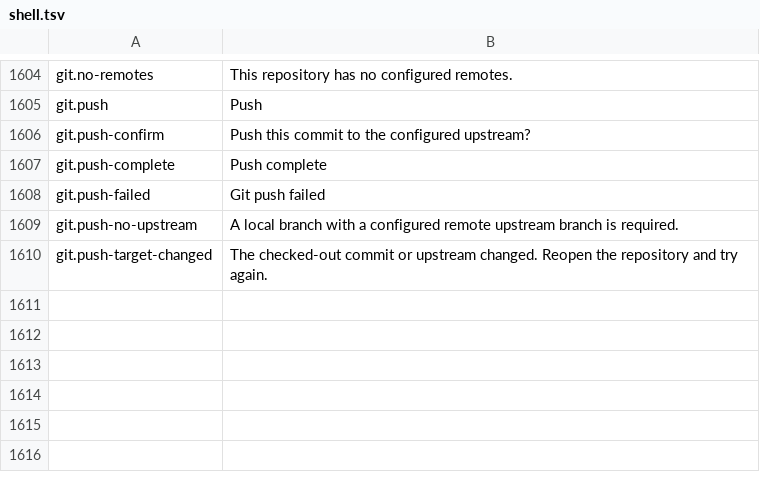
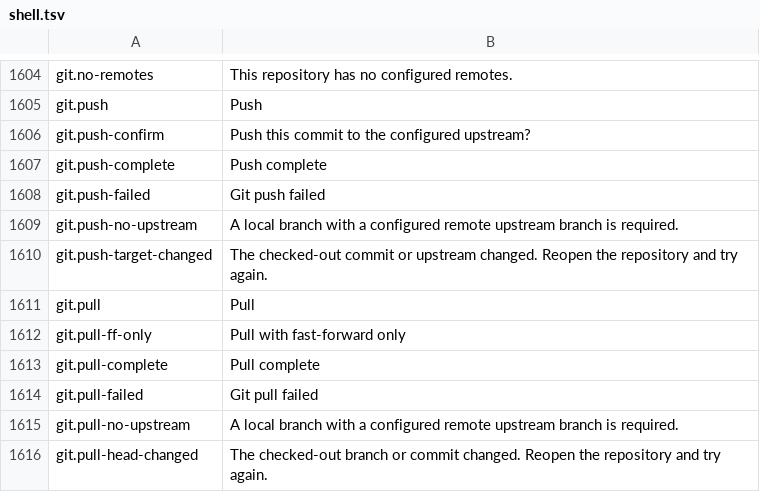
Before and after one commit to masanork/ibis-office, a TSV file: crates/ibis-office-base/i18n/en/shell.tsv, drawn as a sheet; only a part is shown, gaps mark what is left out.

```diff
--- a/crates/ibis-office-base/i18n/en/shell.tsv
+++ b/crates/ibis-office-base/i18n/en/shell.tsv
@@ -1610 +1610,7 @@ git.push-no-upstream	A local branch with a configured remote upstream branch is
 git.push-target-changed	The checked-out commit or upstream changed. Reopen the repository and try again.
+git.pull	Pull
+git.pull-ff-only	Pull with fast-forward only
+git.pull-complete	Pull complete
+git.pull-failed	Git pull failed
+git.pull-no-upstream	A local branch with a configured remote upstream branch is required.
+git.pull-head-changed	The checked-out branch or commit changed. Reopen the repository and try again.
```
Also changed, not shown: crates/ibis-office-base/i18n/ja/shell.tsv, 1 other file.
